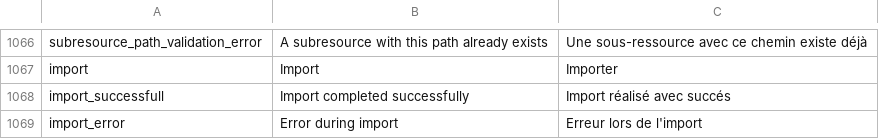
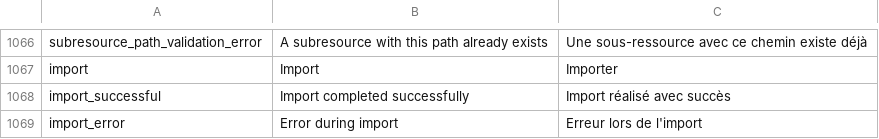
Before and after one commit to Inist-CNRS/lodex, a TSV file: src/app/custom/translations.tsv, drawn as a sheet; only a part is shown, gaps mark what is left out.

```diff
--- a/src/app/custom/translations.tsv
+++ b/src/app/custom/translations.tsv
@@ -1067,3 +1067,3 @@
 "import"	"Import"	"Importer"
-"import_successfull"	"Import completed successfully"	"Import réalisé avec succés"
+"import_successful"	"Import completed successfully"	"Import réalisé avec succès"
 "import_error"	"Error during import"	"Erreur lors de l'import"
```
Also changed, not shown: 1 other file.
